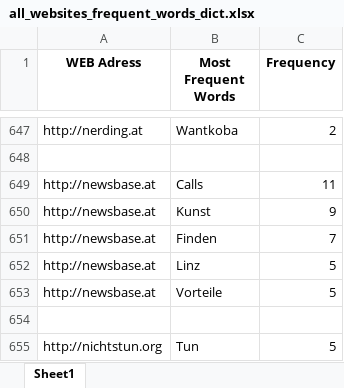
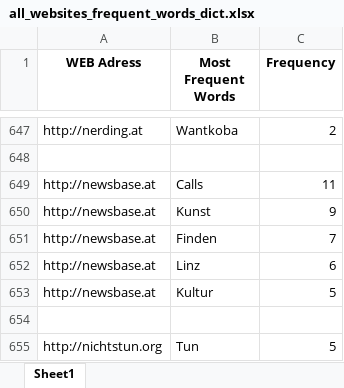
Before and after one commit to KeremDUZENLI/python-bs4-web-scraping, an Excel workbook: output/frequent_words/xls/all_websites_frequent_words_dict.xlsx, sheet Sheet1, drawn as a sheet; only a part is shown, gaps mark what is left out; values as stored, in another font and other column widths than the file's, no borders; the diff names each change by its address in the sheet, - before the commit and + after, or states it on an @@ line.

```diff
--- a/output/frequent_words/xls/all_websites_frequent_words_dict.xlsx (sheet Sheet1)
+++ b/output/frequent_words/xls/all_websites_frequent_words_dict.xlsx (sheet Sheet1)
-C652 (Frequency): 5
+C652 (Frequency): 6
-B653 (Most Frequent Words): Vorteile
+B653 (Most Frequent Words): Kultur
```
Also changed, not shown: output/common_words/xls/common_words_among_websites_dict.xlsx, 7 other files.
